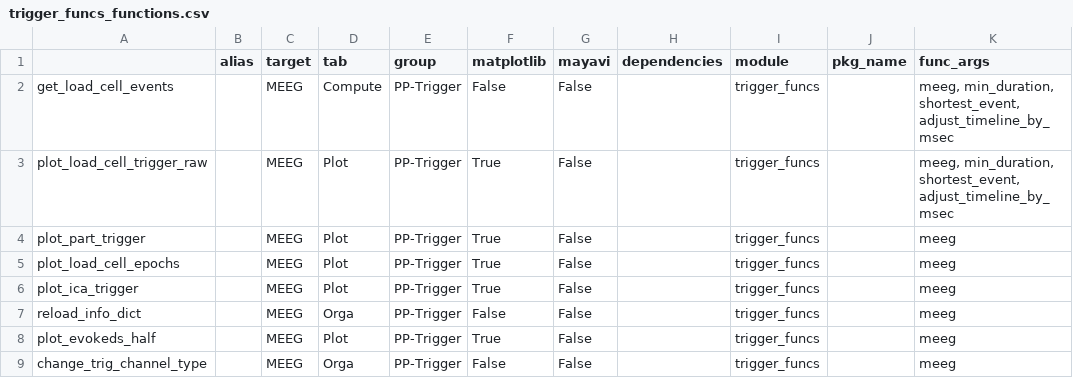
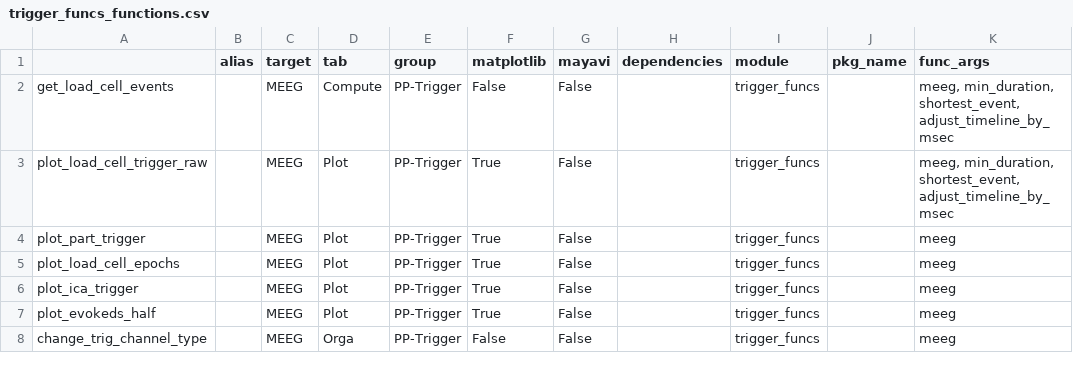
Before and after one commit to marsipu/trigger_funcs, a CSV file: trigger_funcs_functions.csv, drawn as a sheet; only a part is shown; the diff names each change by its address in the sheet, - before the commit and + after, or states it on an @@ line.

Commit message:
remove reload_info

```diff
--- a/trigger_funcs_functions.csv
+++ b/trigger_funcs_functions.csv
-row 7: reload_info_dict |  | MEEG | Orga | PP-Trigger | False | False |  | trigger_funcs |  | meeg
```
Also changed, not shown: 1 other file.
